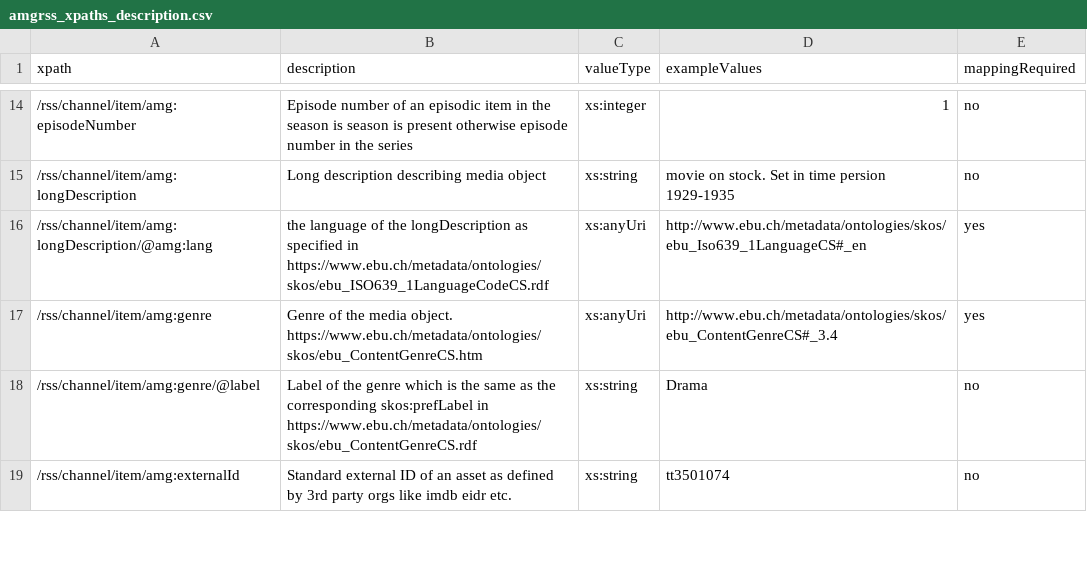
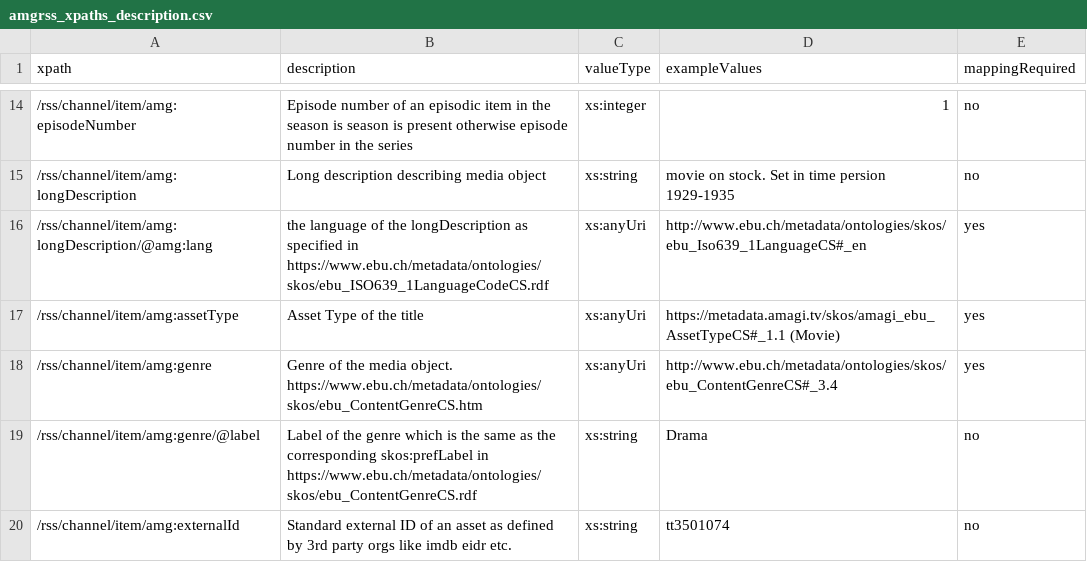
Before and after one commit to amagimedia/metadata, a CSV file: amgrss_schemas/amgrss_xpaths_description.csv, drawn as a sheet; only a part is shown, gaps mark what is left out; the diff names each change by its address in the sheet, - before the commit and + after, or states it on an @@ line.

Commit message:
feat: define assetType for the asset

```diff
--- a/amgrss_schemas/amgrss_xpaths_description.csv
+++ b/amgrss_schemas/amgrss_xpaths_description.csv
+row 17: /rss/channel/item/amg:assetType | Asset Type of the title | xs:anyUri | https://metadata.amagi.tv/skos/amagi_ebu_AssetTypeCS#_1.1 (Movie) | yes
```
Also changed, not shown: 4 other files.
